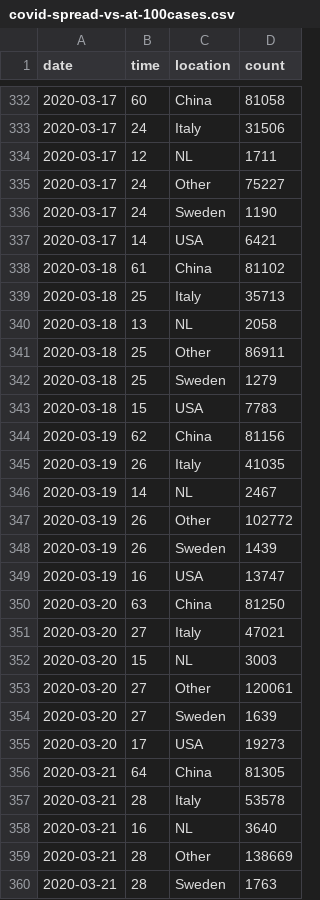
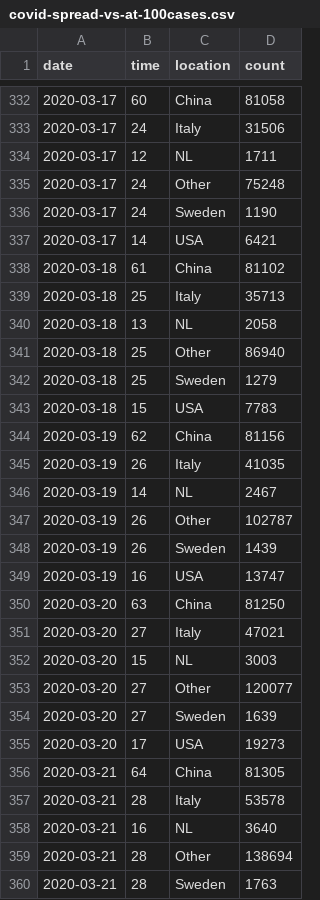
Before and after one commit to robhanssen/covid-19, a CSV file: data/covid-spread-vs-at-100cases.csv, drawn as a sheet; only a part is shown, gaps mark what is left out; the diff covers the shown part only.

```diff
--- a/data/covid-spread-vs-at-100cases.csv
+++ b/data/covid-spread-vs-at-100cases.csv
@@ -334,3 +334,3 @@ date,time,location,count
 2020-03-17,12,NL,1711
-2020-03-17,24,Other,75227
+2020-03-17,24,Other,75248
 2020-03-17,24,Sweden,1190
@@ -340,3 +340,3 @@ date,time,location,count
 2020-03-18,13,NL,2058
-2020-03-18,25,Other,86911
+2020-03-18,25,Other,86940
 2020-03-18,25,Sweden,1279
@@ -346,3 +346,3 @@ date,time,location,count
 2020-03-19,14,NL,2467
-2020-03-19,26,Other,102772
+2020-03-19,26,Other,102787
 2020-03-19,26,Sweden,1439
@@ -352,3 +352,3 @@ date,time,location,count
 2020-03-20,15,NL,3003
-2020-03-20,27,Other,120061
+2020-03-20,27,Other,120077
 2020-03-20,27,Sweden,1639
@@ -358,3 +358,3 @@ date,time,location,count
 2020-03-21,16,NL,3640
-2020-03-21,28,Other,138669
+2020-03-21,28,Other,138694
 2020-03-21,28,Sweden,1763
```
Also changed, not shown: 6 added rows and 29 edited cells elsewhere in this file, data/covid-spread.csv, data/covid-us-deaths.csv, 17 other files.
